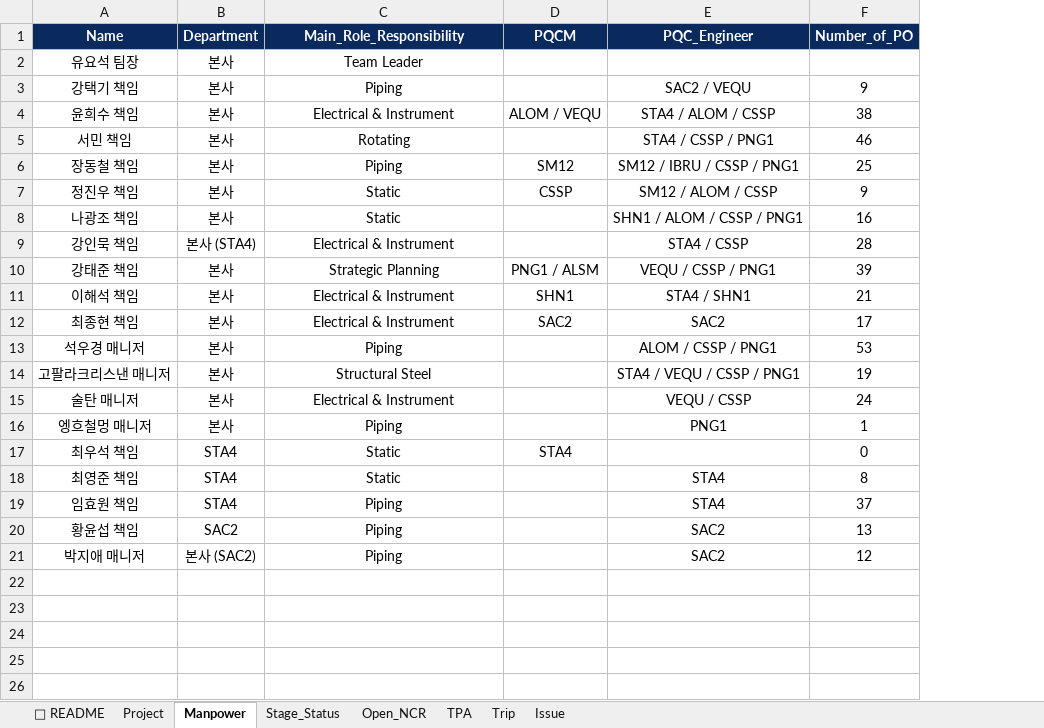
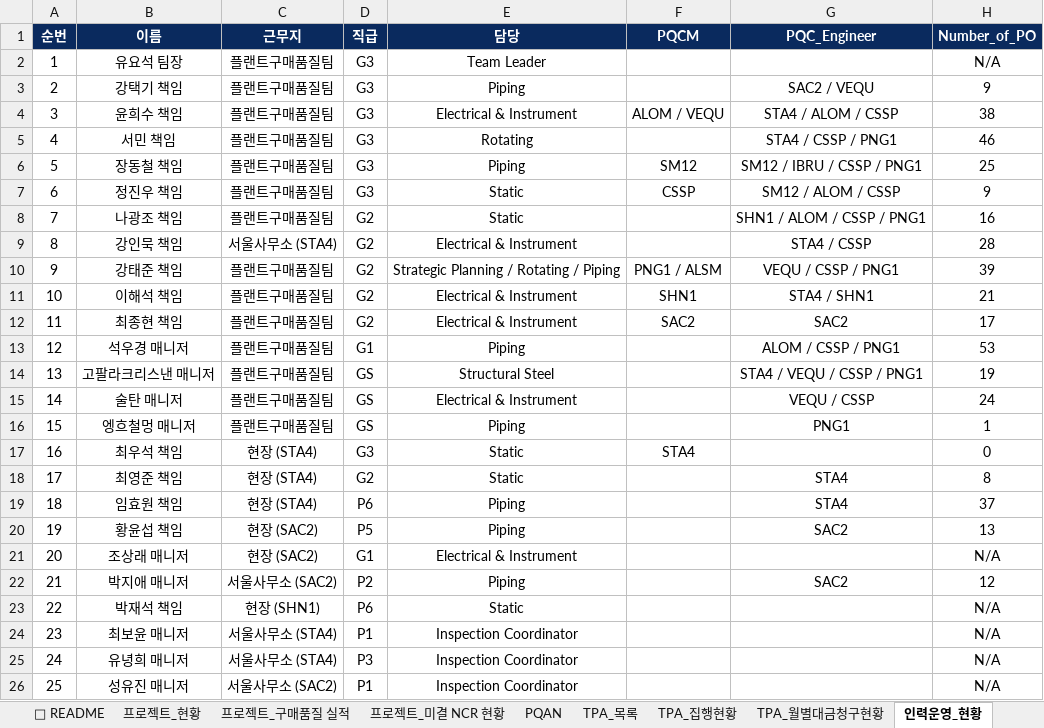
Before and after one commit to taejun1088/Plant-Procurement-Quality-Dashboard, an Excel workbook: 플랜트구매품질팀_대시보드_Sample.xlsx, sheet 인력운영_현황, drawn as a sheet; values as stored, in another font and other column widths than the file's, no borders; removed rows and columns are numbered as before the commit, all else as after; the diff names each change by its address in the sheet, - before the commit and + after, or states it on an @@ line.

```diff
--- a/플랜트구매품질팀_대시보드_Sample.xlsx (sheet 인력운영_현황)
+++ b/플랜트구매품질팀_대시보드_Sample.xlsx (sheet 인력운영_현황)
-sheet tab: Project
+sheet tab: 프로젝트_현황
-sheet tab: Manpower
+sheet tab: 인력운영_현황
-sheet tab: Stage_Status
+sheet tab: 프로젝트_구매품질 실적
-sheet tab: Open_NCR
+sheet tab: 프로젝트_미결 NCR 현황
-sheet tab: TPA
+sheet tab: TPA_집행현황
+sheet tab: PQAN
+sheet tab: TPA_목록
+sheet tab: TPA_월별대금청구현황
@@ sheet tab order changed: 📖 README | 프로젝트_현황 | 프로젝트_구매품질 실적 | 프로젝트_미결 NCR 현황 | PQAN | TPA_목록 | TPA_집행현황 | TPA_월별대금청구현황 | 인력운영_현황 @@
+column A (순번), rows 2-20: 1 | 2 | 3 | 4 | 5 | 6 | 7 | 8 | 9 | 10 | 11 | 12 | 13 | 14 | 15 | 16 | 17 | 18 | 19; row 22: 21
-column B (Department), rows 2-21: 본사 | 본사 | 본사 | 본사 | 본사 | 본사 | 본사 | 본사 (STA4) | 본사 | 본사 | 본사 | 본사 | 본사 | 본사 | 본사 | STA4 | STA4 | STA4 | SAC2 | 본사 (SAC2)
+column C (근무지), rows 2-20: 플랜트구매품질팀 | 플랜트구매품질팀 | 플랜트구매품질팀 | 플랜트구매품질팀 | 플랜트구매품질팀 | 플랜트구매품질팀 | 플랜트구매품질팀 | 서울사무소 (STA4) | 플랜트구매품질팀 | 플랜트구매품질팀 | 플랜트구매품질팀 | 플랜트구매품질팀 | 플랜트구매품질팀 | 플랜트구매품질팀 | 플랜트구매품질팀 | 현장 (STA4) | 현장 (STA4) | 현장 (STA4) | 현장 (SAC2); row 22: 서울사무소 (SAC2)
+column D (직급), rows 2-20: G3 | G3 | G3 | G3 | G3 | G3 | G2 | G2 | G2 | G2 | G2 | G1 | GS | GS | GS | G3 | G2 | P6 | P5; row 22: P2
-B1: Name
+B1: 이름
-E1: Main_Role_Responsibility
+E1: 담당
-H2 (Number_of_PO): (empty)
+H2 (Number_of_PO): N/A
-E10 (담당): Strategic Planning
+E10 (담당): Strategic Planning / Rotating / Piping
+row 21: 20 | 조상래 매니저 | 현장 (SAC2) | G1 | Electrical & Instrument |  |  | N/A
+row 23: 22 | 박재석 책임 | 현장 (SHN1) | P6 | Static |  |  | N/A
+row 24: 23 | 최보윤 매니저 | 서울사무소 (STA4) | P1 | Inspection Coordinator |  |  | N/A
+row 25: 24 | 유녕희 매니저 | 서울사무소 (STA4) | P3 | Inspection Coordinator |  |  | N/A
+row 26: 25 | 성유진 매니저 | 서울사무소 (SAC2) | P1 | Inspection Coordinator |  |  | N/A
```
Also changed, not shown: sheet TPA_집행현황, sheet 프로젝트_현황, sheet 출장현황, sheet 프로젝트_미결 NCR 현황, sheet 프로젝트_구매품질 실적, other sheet tabs, formulas that keep their value, 플랜트구매품질팀_대시보드_Template.xlsx, 4 other files.
